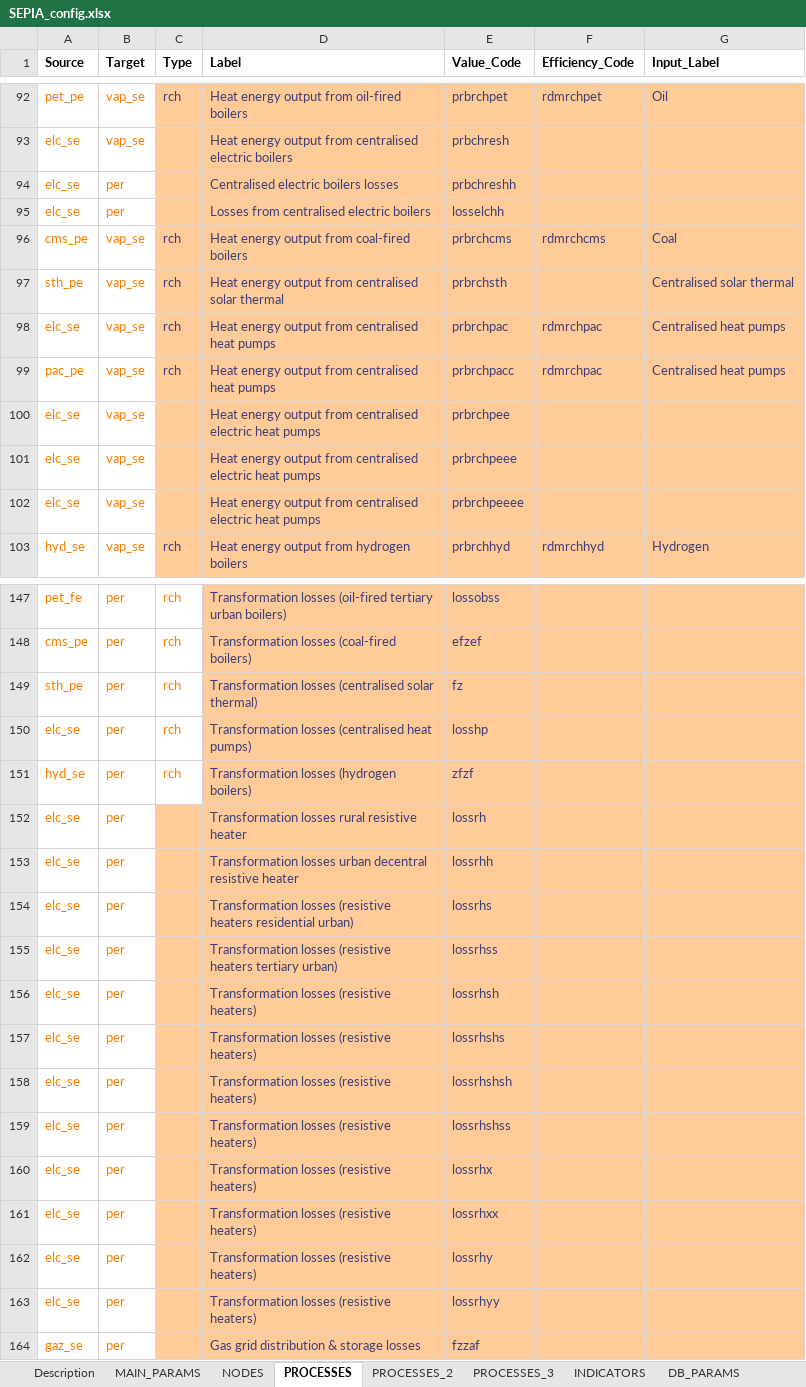
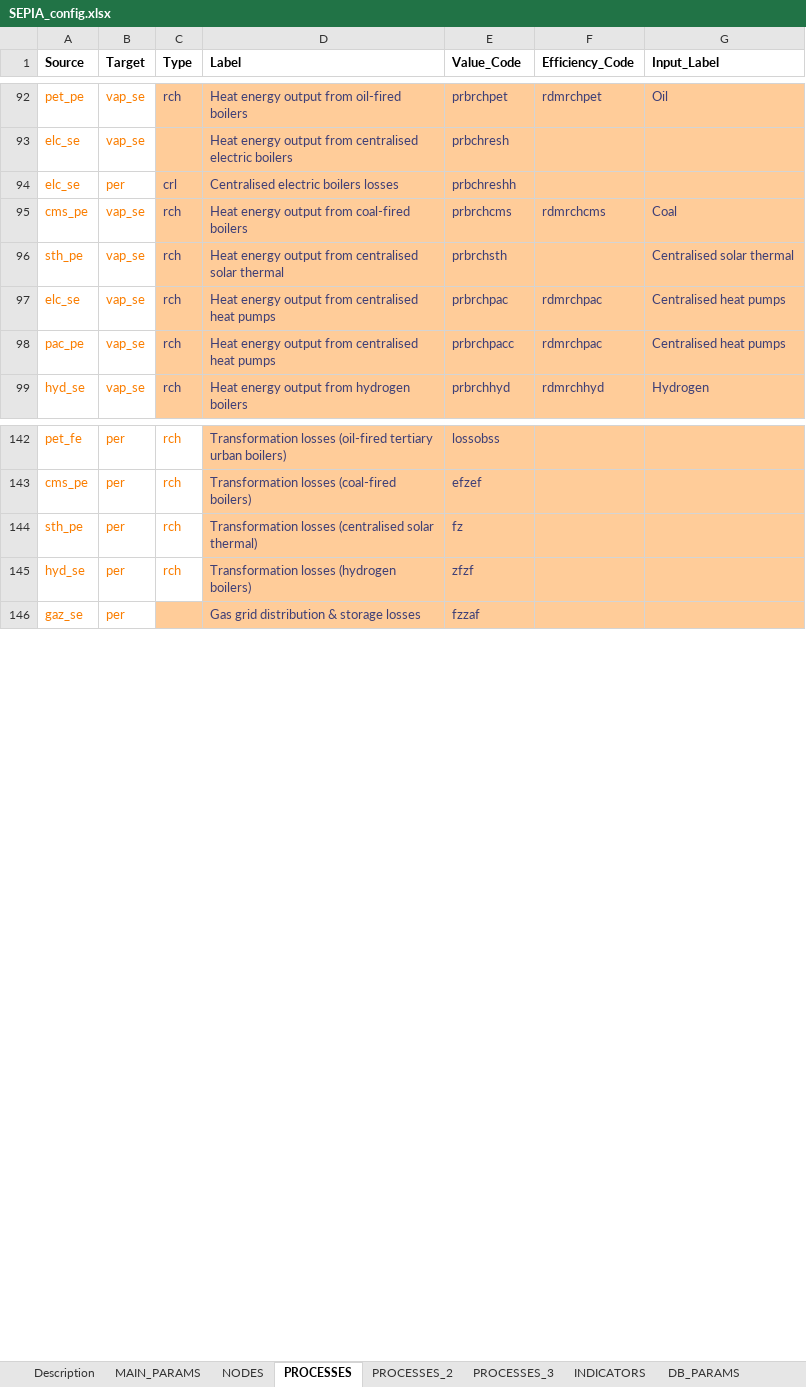
Before and after one commit to IntSusEnergySystems/pypsa-eur_RFNBO, an Excel workbook: SEPIA/SEPIA_config.xlsx, sheet PROCESSES, drawn as a sheet; only a part is shown, gaps mark what is left out; values as stored, in another font and other column widths than the file's, no borders; charts and pictures not drawn; the diff covers the shown part only; the diff names each change by its address in the sheet, - before the commit and + after, or states it on an @@ line.

Commit message:
Improvements in SEPIA

```diff
--- a/SEPIA/SEPIA_config.xlsx (sheet PROCESSES)
+++ b/SEPIA/SEPIA_config.xlsx (sheet PROCESSES)
-C94 (Type): (empty)
+C94 (Type): crl
-row 95: elc_se | per |  | Losses from centralised electric boilers | losselchh
-row 100: elc_se | vap_se |  | Heat energy output from centralised electric heat pumps | prbrchpee
-row 101: elc_se | vap_se |  | Heat energy output from centralised electric heat pumps | prbrchpeee
-row 102: elc_se | vap_se |  | Heat energy output from centralised electric heat pumps | prbrchpeeee
-row 150: elc_se | per | rch | Transformation losses (centralised heat pumps) | losshp
-row 152: elc_se | per |  | Transformation losses rural resistive heater | lossrh
-row 153: elc_se | per |  | Transformation losses urban decentral resistive heater | lossrhh
-row 154: elc_se | per |  | Transformation losses (resistive heaters residential urban) | lossrhs
-row 155: elc_se | per |  | Transformation losses (resistive heaters tertiary urban) | lossrhss
-row 156: elc_se | per |  | Transformation losses (resistive heaters) | lossrhsh
-row 157: elc_se | per |  | Transformation losses (resistive heaters) | lossrhshs
-row 158: elc_se | per |  | Transformation losses (resistive heaters) | lossrhshsh
-row 159: elc_se | per |  | Transformation losses (resistive heaters) | lossrhshss
-row 160: elc_se | per |  | Transformation losses (resistive heaters) | lossrhx
-row 161: elc_se | per |  | Transformation losses (resistive heaters) | lossrhxx
-row 162: elc_se | per |  | Transformation losses (resistive heaters) | lossrhy
-row 163: elc_se | per |  | Transformation losses (resistive heaters) | lossrhyy
```
Also changed, not shown: 1 removed row and 10 edited cells elsewhere in this sheet, sheet PROCESSES_2, sheet NODES, formulas that keep their value, 2 other files.
